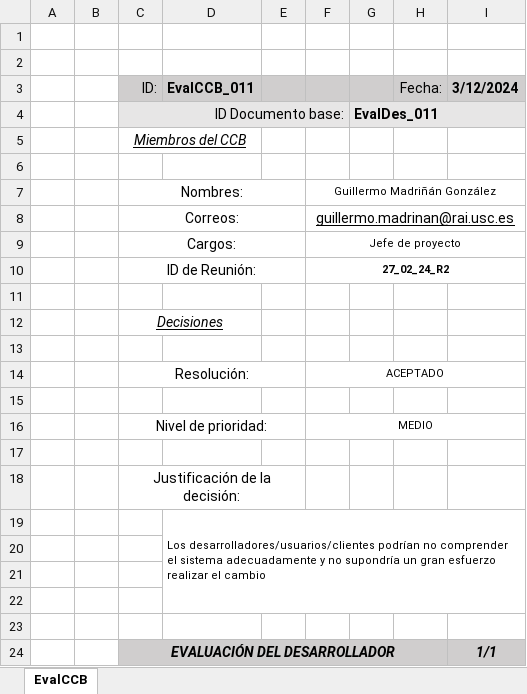
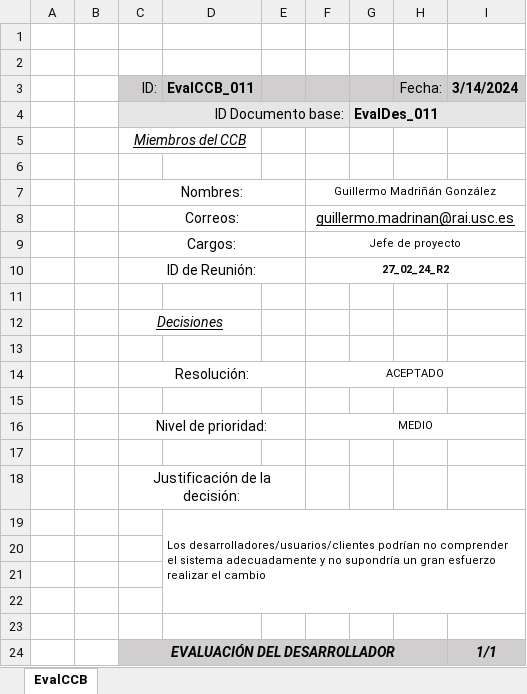
Before and after one commit to Nvkn/EnSo_ControlCambios_gr1.2, an Excel workbook: ControlCambios/03_Evaluacion_CCB/Aceptadas/EvalCCB_011.xlsx, sheet EvalCCB, drawn as a sheet; values as stored, in another font and other column widths than the file's, no borders; the diff names each change by its address in the sheet, - before the commit and + after, or states it on an @@ line.

```diff
--- a/ControlCambios/03_Evaluacion_CCB/Aceptadas/EvalCCB_011.xlsx (sheet EvalCCB)
+++ b/ControlCambios/03_Evaluacion_CCB/Aceptadas/EvalCCB_011.xlsx (sheet EvalCCB)
-I3: 3/12/2024
+I3: 3/14/2024
```
Also changed, not shown: ControlCambios/02_Evaluacion_Desarrollador/Aceptadas/EvalDes_0011.xlsx, ControlCambios/07_Pruebas/Pruebas_011.xlsx, 1 other file.
